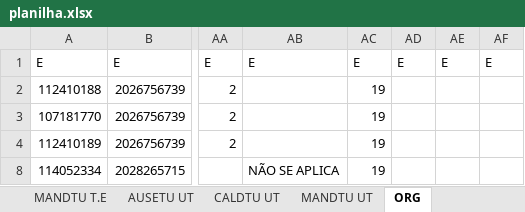
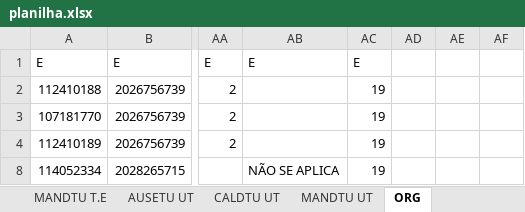
Before and after one commit to Cainelles/nivelamento, an Excel workbook: planilha.xlsx, sheet ORG, drawn as a sheet; only a part is shown, gaps mark what is left out; values as stored, in another font and other column widths than the file's, no borders; the diff names each change by its address in the sheet, - before the commit and + after, or states it on an @@ line.

Commit message:
vai fiot

```diff
--- a/planilha.xlsx (sheet ORG)
+++ b/planilha.xlsx (sheet ORG)
-AD1: E
+AD1: (empty)
-AE1: E
+AE1: (empty)
-AF1: E
+AF1: (empty)
```
Also changed, not shown: sheet MANDTU T.E, hidden cells.
